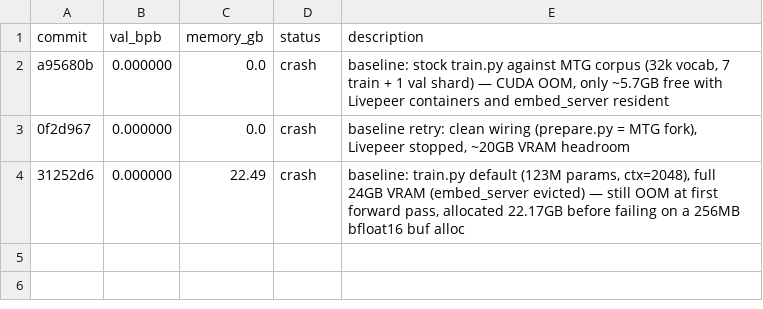
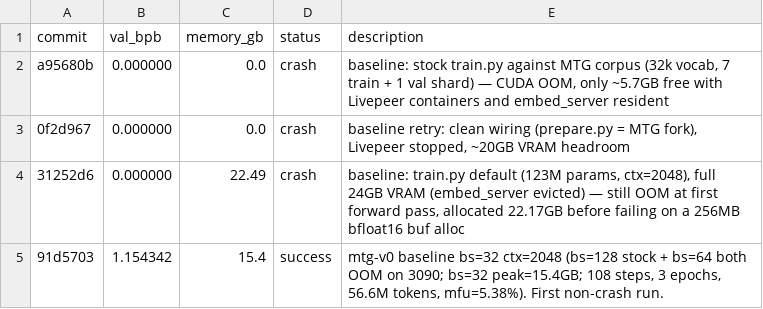
Before and after one commit to Lazydayz137/autoresearch, a TSV file: results.tsv, drawn as a sheet; the diff names each change by its address in the sheet, - before the commit and + after, or states it on an @@ line.

Commit message:
mtg-v0: append first non-crash run to results.tsv (bs=32 val_bpb=1.154342)

```diff
--- a/results.tsv
+++ b/results.tsv
+row 5: 91d5703 | 1.154342 | 15.4 | success | mtg-v0 baseline bs=32 ctx=2048 (bs=128 stock + bs=64 both OOM on 3090; bs=32 peak=15.4GB; 108 steps, 3 epochs, 56.6M tokens, mfu=5.38%). First non-crash run.
```
